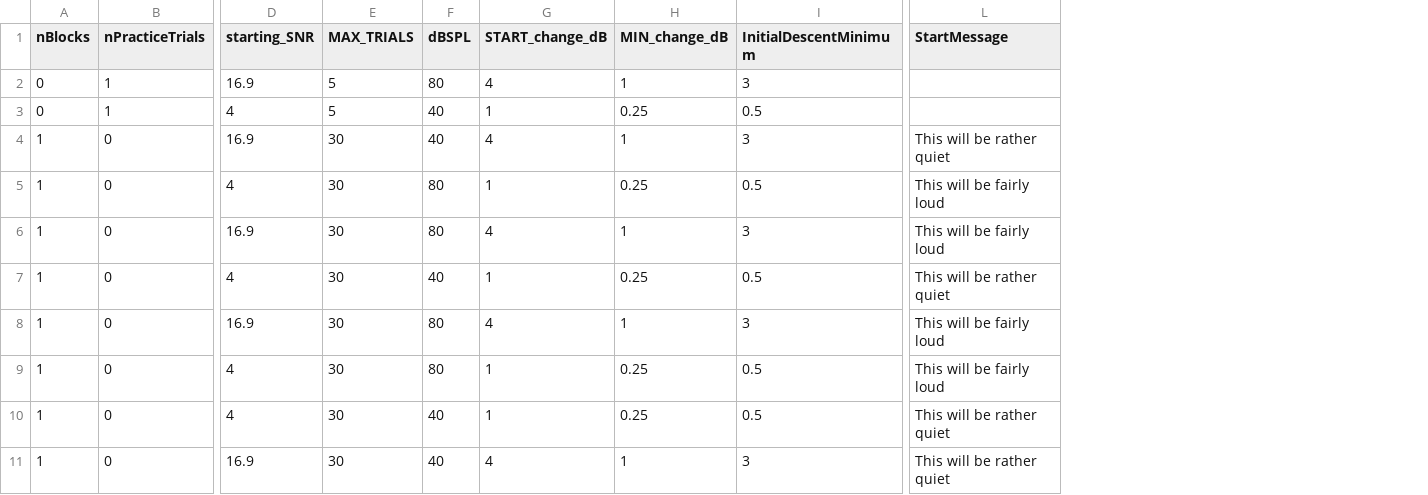
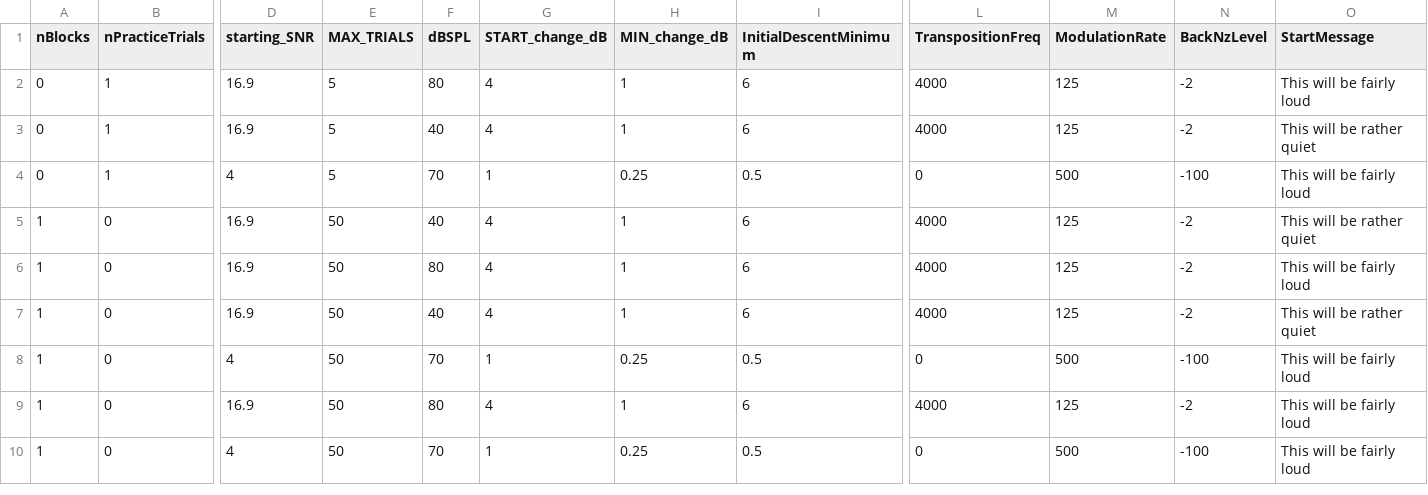
Before and after one commit to timschoof/TransposedIAD, a CSV file: Seq Lists/M03.csv, drawn as a sheet; only a part is shown, gaps mark what is left out; removed rows and columns are numbered as before the commit, all else as after; rows hold the shown columns only; the diff names each change by its address in the sheet, - before the commit and + after, or states it on an @@ line.

```diff
--- a/Seq Lists/M03.csv
+++ b/Seq Lists/M03.csv
+column L (TranspositionFreq), row 2: 4000; rows 4-6: 0 | 4000 | 4000; rows 8-10: 0 | 4000 | 0
+column M (ModulationRate), row 2: 125; rows 4-6: 500 | 125 | 125; rows 8-10: 500 | 125 | 500
+column N (BackNzLevel), row 2: -2; rows 4-6: -100 | -2 | -2; rows 8-10: -100 | -2 | -100
-I2 (InitialDescentMinimum): 3
+I2 (InitialDescentMinimum): 6
-O2 (StartMessage): (empty)
+O2 (StartMessage): This will be fairly loud
+row 3: 0 | 1 | 16.9 | 5 | 40 | 4 | 1 | 6 | 4000 | 125 | -2 | This will be rather quiet
-F4 (dBSPL): 40
+F4 (dBSPL): 70
-O4 (StartMessage): (empty)
+O4 (StartMessage): This will be fairly loud
-E5 (MAX_TRIALS): 30
+E5 (MAX_TRIALS): 50
-I5 (InitialDescentMinimum): 3
+I5 (InitialDescentMinimum): 6
-row 5: 1 | 0 | 4 | 30 | 80 | 1 | 0.25 | 0.5 | This will be fairly loud
-E6 (MAX_TRIALS): 30
+E6 (MAX_TRIALS): 50
-I6 (InitialDescentMinimum): 3
+I6 (InitialDescentMinimum): 6
+row 7: 1 | 0 | 16.9 | 50 | 40 | 4 | 1 | 6 | 4000 | 125 | -2 | This will be rather quiet
-E8:E10 (MAX_TRIALS): 30
+E8:E10 (MAX_TRIALS): 50
-F8 (dBSPL): 40
+F8 (dBSPL): 70
-O8 (StartMessage): This will be rather quiet
+O8 (StartMessage): This will be fairly loud
-I9 (InitialDescentMinimum): 3
+I9 (InitialDescentMinimum): 6
-F10 (dBSPL): 80
+F10 (dBSPL): 70
-row 10: 1 | 0 | 4 | 30 | 40 | 1 | 0.25 | 0.5 | This will be rather quiet
-row 11: 1 | 0 | 16.9 | 30 | 40 | 4 | 1 | 3 | This will be rather quiet
```
Also changed, not shown: Seq Lists/M01.csv, Seq Lists/M02.csv, 46 other files.
